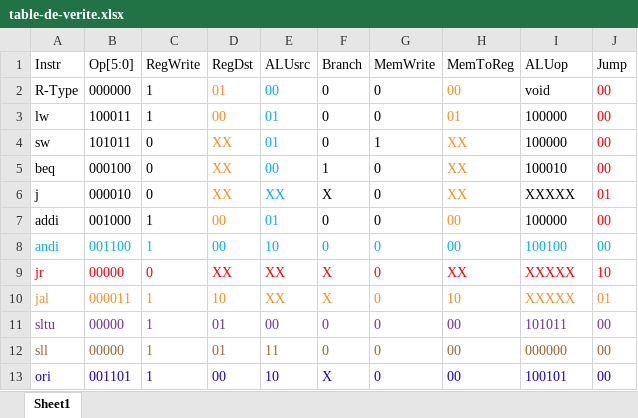
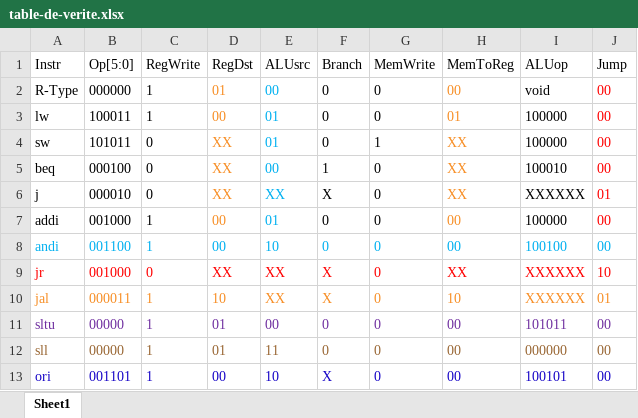
Before and after one commit to demasri/IFT1227---ProcessorMIPS, an Excel workbook: table-de-verite.xlsx, sheet Sheet1, drawn as a sheet; values as stored, in another font and other column widths than the file's, no borders; the diff names each change by its address in the sheet, - before the commit and + after, or states it on an @@ line.

Commit message:
table de verite

```diff
--- a/table-de-verite.xlsx (sheet Sheet1)
+++ b/table-de-verite.xlsx (sheet Sheet1)
-I6 (ALUop): XXXXX
+I6 (ALUop): XXXXXX
-B9 (Op[5:0]): 00000
+B9 (Op[5:0]): 001000
-I9:I10 (ALUop): XXXXX
+I9:I10 (ALUop): XXXXXX
```
